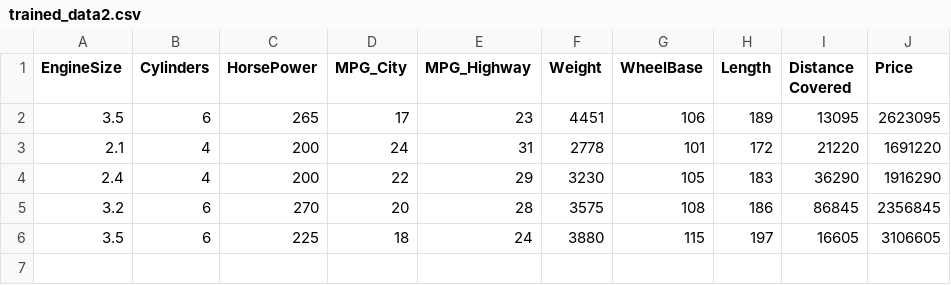
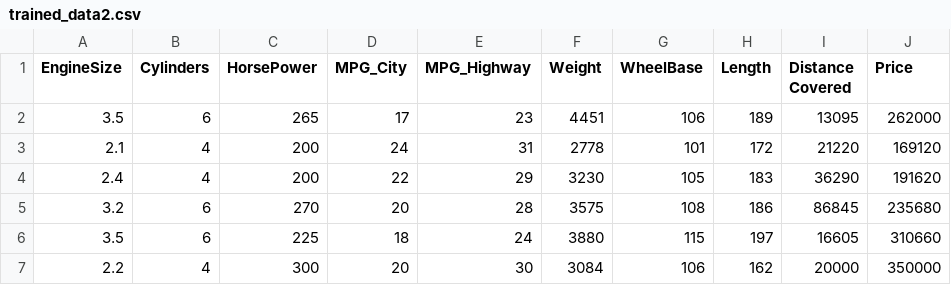
Before and after one commit to mrityunjay-1/Old-Car-Price-Pridiction-With-Machine-Learning, a CSV file: trained_data2.csv, drawn as a sheet.

Commit message:
Add files via upload

```diff
--- a/trained_data2.csv
+++ b/trained_data2.csv
@@ -1,6 +1,7 @@
 EngineSize,Cylinders,HorsePower,MPG_City,MPG_Highway,Weight,WheelBase,Length,Distance Covered,Price
-3.5,6,265,17,23,4451,106,189,13095,2623095
-2.1,4,200,24,31,2778,101,172,21220,1691220
-2.4,4,200,22,29,3230,105,183,36290,1916290
-3.2,6,270,20,28,3575,108,186,86845,2356845
-3.5,6,225,18,24,3880,115,197,16605,3106605
+3.5,6,265,17,23,4451,106,189,13095,262000
+2.1,4,200,24,31,2778,101,172,21220,169120
+2.4,4,200,22,29,3230,105,183,36290,191620
+3.2,6,270,20,28,3575,108,186,86845,235680
+3.5,6,225,18,24,3880,115,197,16605,310660
+2.2,4,300,20,30,3084,106,162,20000,350000
```
